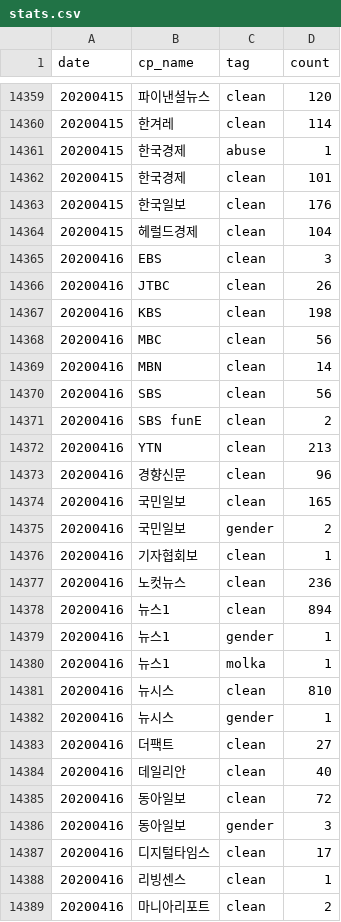
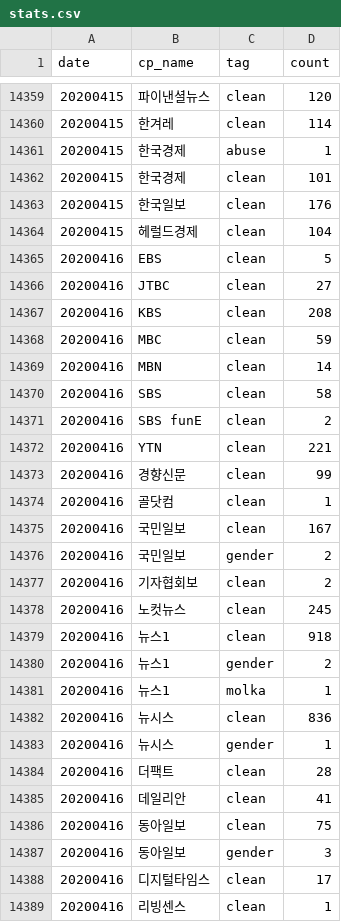
Before and after one commit to newshunter12/done-it-again, a CSV file: _data/stats.csv, drawn as a sheet; only a part is shown, gaps mark what is left out; the shorter side is filled out with more unchanged rows; the diff covers the shown part only.

```diff
--- a/_data/stats.csv
+++ b/_data/stats.csv
@@ -14364,23 +14364,24 @@ date,cp_name,tag,count
 20200415,헤럴드경제,clean,104
-20200416,EBS,clean,3
-20200416,JTBC,clean,26
-20200416,KBS,clean,198
-20200416,MBC,clean,56
+20200416,EBS,clean,5
+20200416,JTBC,clean,27
+20200416,KBS,clean,208
+20200416,MBC,clean,59
 20200416,MBN,clean,14
-20200416,SBS,clean,56
+20200416,SBS,clean,58
 20200416,SBS funE,clean,2
-20200416,YTN,clean,213
-20200416,경향신문,clean,96
-20200416,국민일보,clean,165
+20200416,YTN,clean,221
+20200416,경향신문,clean,99
+20200416,골닷컴,clean,1
+20200416,국민일보,clean,167
 20200416,국민일보,gender,2
-20200416,기자협회보,clean,1
-20200416,노컷뉴스,clean,236
-20200416,뉴스1,clean,894
-20200416,뉴스1,gender,1
+20200416,기자협회보,clean,2
+20200416,노컷뉴스,clean,245
+20200416,뉴스1,clean,918
+20200416,뉴스1,gender,2
 20200416,뉴스1,molka,1
-20200416,뉴시스,clean,810
+20200416,뉴시스,clean,836
 20200416,뉴시스,gender,1
-20200416,더팩트,clean,27
-20200416,데일리안,clean,40
-20200416,동아일보,clean,72
+20200416,더팩트,clean,28
+20200416,데일리안,clean,41
+20200416,동아일보,clean,75
 20200416,동아일보,gender,3
```
Also changed, not shown: 19 edited cells elsewhere in this file, _data/stats_best_cps.csv, _data/stats_daily.csv, 2 other files.
